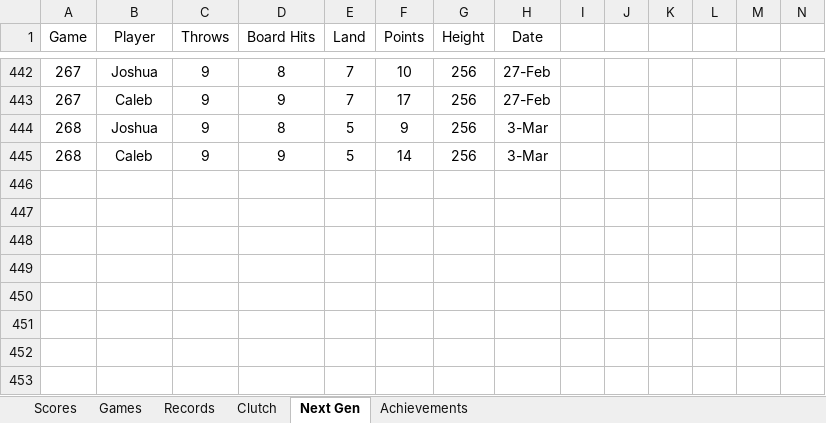
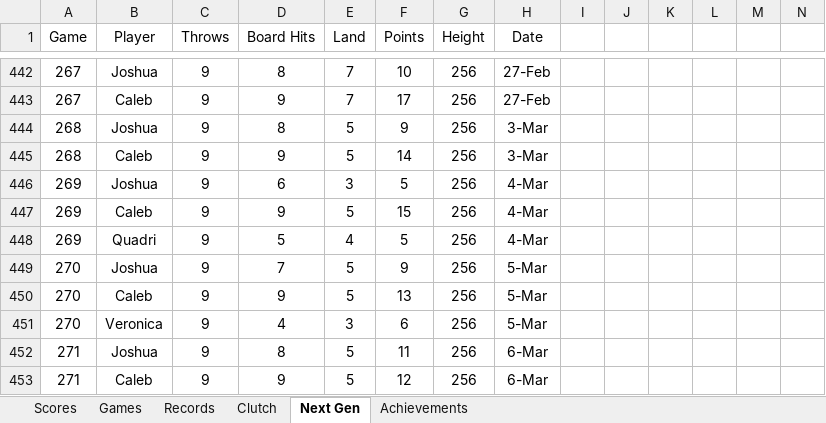
Before and after one commit to CalebSkinner1/DartsAnalysis, an Excel workbook: Maxfield - Darts.xlsx, sheet Next Gen, drawn as a sheet; only a part is shown, gaps mark what is left out; values as stored, in another font and other column widths than the file's, no borders; charts and pictures and table styles not drawn; rows hold the shown columns only; the diff names each change by its address in the sheet, - before the commit and + after, or states it on an @@ line.

```diff
--- a/Maxfield - Darts.xlsx (sheet Next Gen)
+++ b/Maxfield - Darts.xlsx (sheet Next Gen)
+row 446: 269 | Joshua | 9 | 6 | 3 | 5 | 256 | 4-Mar
+row 447: 269 | Caleb | 9 | 9 | 5 | 15 | 256 | 4-Mar
+row 448: 269 | Quadri | 9 | 5 | 4 | 5 | 256 | 4-Mar
+row 449: 270 | Joshua | 9 | 7 | 5 | 9 | 256 | 5-Mar
+row 450: 270 | Caleb | 9 | 9 | 5 | 13 | 256 | 5-Mar
+row 451: 270 | Veronica | 9 | 4 | 3 | 6 | 256 | 5-Mar
+row 452: 271 | Joshua | 9 | 8 | 5 | 11 | 256 | 6-Mar
+row 453: 271 | Caleb | 9 | 9 | 5 | 12 | 256 | 6-Mar
```
Also changed, not shown: sheet Scores.
